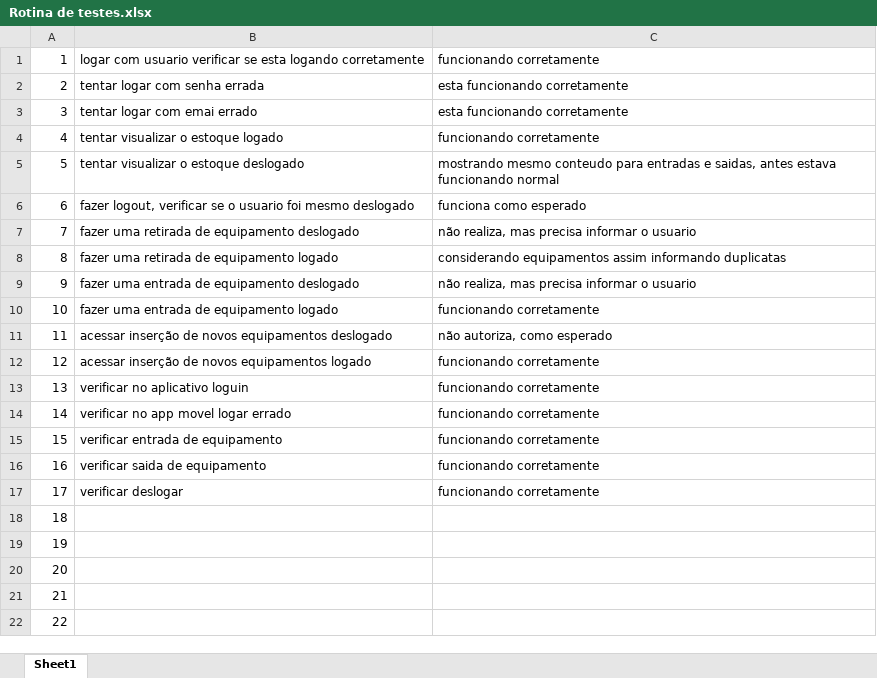
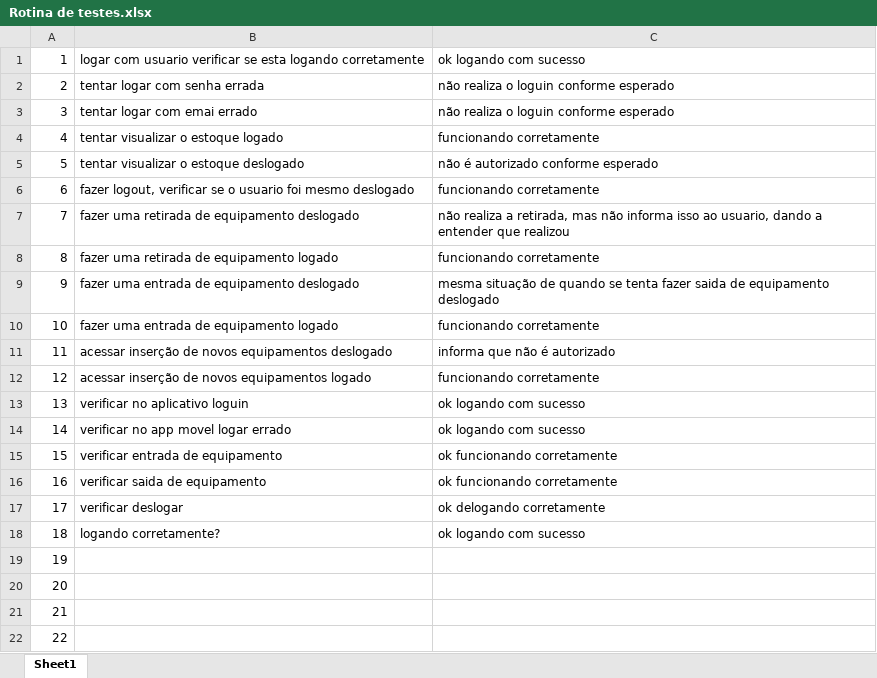
Before and after one commit to oscarRodriguesDev/SBI, an Excel workbook: Rotina de testes.xlsx, sheet Sheet1, drawn as a sheet; only a part is shown; values as stored, in another font and other column widths than the file's, no borders; the diff names each change by its address in the sheet, - before the commit and + after, or states it on an @@ line.

Commit message:
implementado forma de retirada de equipamentos, telinha de loguin foi estilizada,mensagens de aviso desnecessarias foram retiradas, forma de apagar os equipamentos retirados foram criadas, alem disso o usuario master poderá apagar o historico de peças retiradas, controle de acesso a determinados pontos do sistema foram melhorados

```diff
--- a/Rotina de testes.xlsx (sheet Sheet1)
+++ b/Rotina de testes.xlsx (sheet Sheet1)
-C1: funcionando corretamente
+C1: ok logando com sucesso
-C2:C3: esta funcionando corretamente
+C2:C3: não realiza o loguin conforme esperado
-C5: mostrando mesmo conteudo para entradas e saidas, antes estava funcionando normal
+C5: não é autorizado conforme esperado
-C6: funciona como esperado
+C6: funcionando corretamente
-C7: não realiza, mas precisa informar o usuario
+C7: não realiza a retirada, mas não informa isso ao usuario, dando a entender que realizou
-C8: considerando equipamentos assim informando duplicatas
+C8: funcionando corretamente
-C9: não realiza, mas precisa informar o usuario
+C9: mesma situação de quando se tenta fazer saida de equipamento deslogado
-C11: não autoriza, como esperado
+C11: informa que não é autorizado
-C13:C14: funcionando corretamente
+C13:C14: ok logando com sucesso
-C15:C16: funcionando corretamente
+C15:C16: ok funcionando corretamente
-C17: funcionando corretamente
+C17: ok delogando corretamente
-B18: (empty)
+B18: logando corretamente?
-C18: (empty)
+C18: ok logando com sucesso
```
Also changed, not shown: 6 other files.
